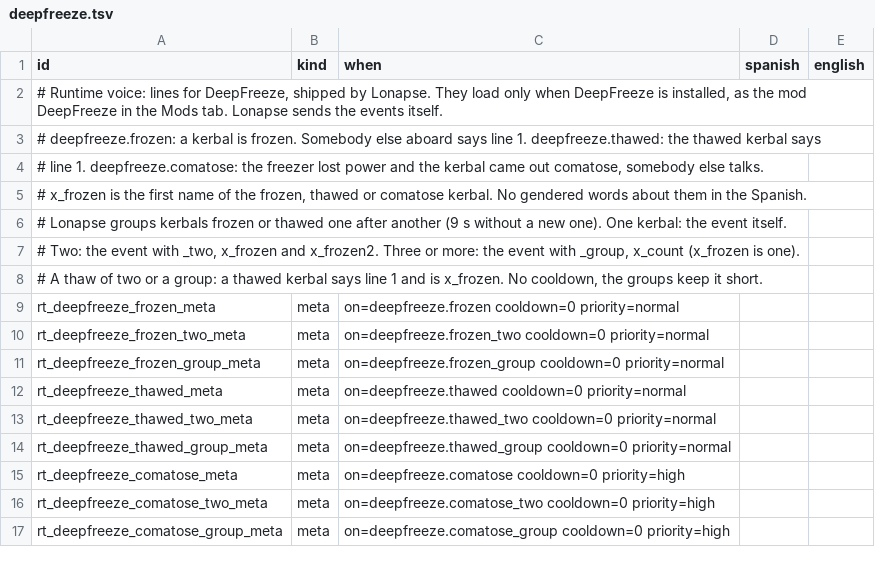
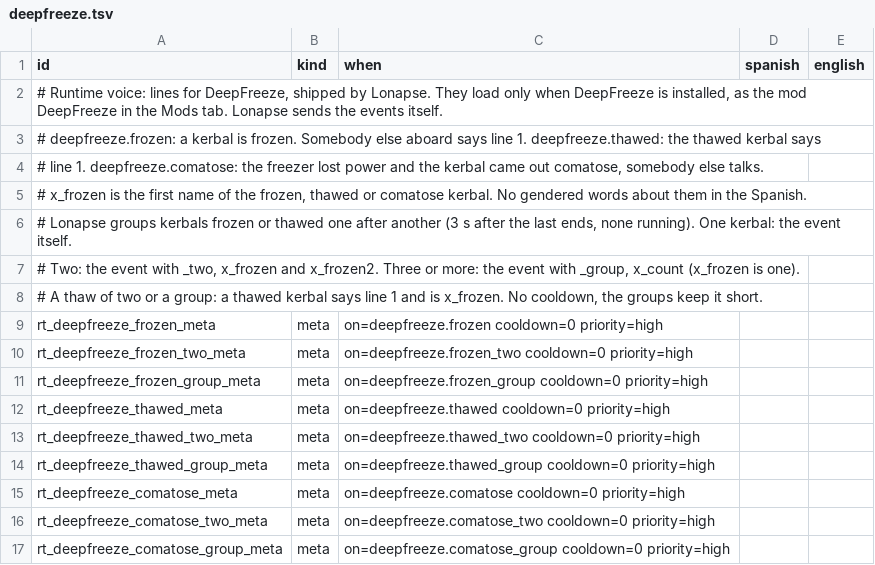
Before and after one commit to D3rpyy/KSP-Lonapse, a TSV file: GameData/Lonapse/Compat/DeepFreeze/deepfreeze.tsv, drawn as a sheet; only a part is shown.

Commit message:
DeepFreeze: a group ends 3 s after the last freeze or thaw ends with none running (DeepFreeze's start events), the lines have high priority so they skip the gap between mod events, and no other talk starts while a group is busy

```diff
--- a/GameData/Lonapse/Compat/DeepFreeze/deepfreeze.tsv
+++ b/GameData/Lonapse/Compat/DeepFreeze/deepfreeze.tsv
@@ -5,11 +5,11 @@ id	kind	when	spanish	english
 # x_frozen is the first name of the frozen, thawed or comatose kerbal. No gendered words about them in the Spanish.				
-# Lonapse groups kerbals frozen or thawed one after another (9 s without a new one). One kerbal: the event itself.				
+# Lonapse groups kerbals frozen or thawed one after another (3 s after the last ends, none running). One kerbal: the event itself.				
 # Two: the event with _two, x_frozen and x_frozen2. Three or more: the event with _group, x_count (x_frozen is one).				
 # A thaw of two or a group: a thawed kerbal says line 1 and is x_frozen. No cooldown, the groups keep it short.				
-rt_deepfreeze_frozen_meta	meta	on=deepfreeze.frozen cooldown=0 priority=normal		
-rt_deepfreeze_frozen_two_meta	meta	on=deepfreeze.frozen_two cooldown=0 priority=normal		
-rt_deepfreeze_frozen_group_meta	meta	on=deepfreeze.frozen_group cooldown=0 priority=normal		
-rt_deepfreeze_thawed_meta	meta	on=deepfreeze.thawed cooldown=0 priority=normal		
-rt_deepfreeze_thawed_two_meta	meta	on=deepfreeze.thawed_two cooldown=0 priority=normal		
-rt_deepfreeze_thawed_group_meta	meta	on=deepfreeze.thawed_group cooldown=0 priority=normal		
+rt_deepfreeze_frozen_meta	meta	on=deepfreeze.frozen cooldown=0 priority=high		
+rt_deepfreeze_frozen_two_meta	meta	on=deepfreeze.frozen_two cooldown=0 priority=high		
+rt_deepfreeze_frozen_group_meta	meta	on=deepfreeze.frozen_group cooldown=0 priority=high		
+rt_deepfreeze_thawed_meta	meta	on=deepfreeze.thawed cooldown=0 priority=high		
+rt_deepfreeze_thawed_two_meta	meta	on=deepfreeze.thawed_two cooldown=0 priority=high		
+rt_deepfreeze_thawed_group_meta	meta	on=deepfreeze.thawed_group cooldown=0 priority=high		
 rt_deepfreeze_comatose_meta	meta	on=deepfreeze.comatose cooldown=0 priority=high		
```
Also changed, not shown: 7 other files.
